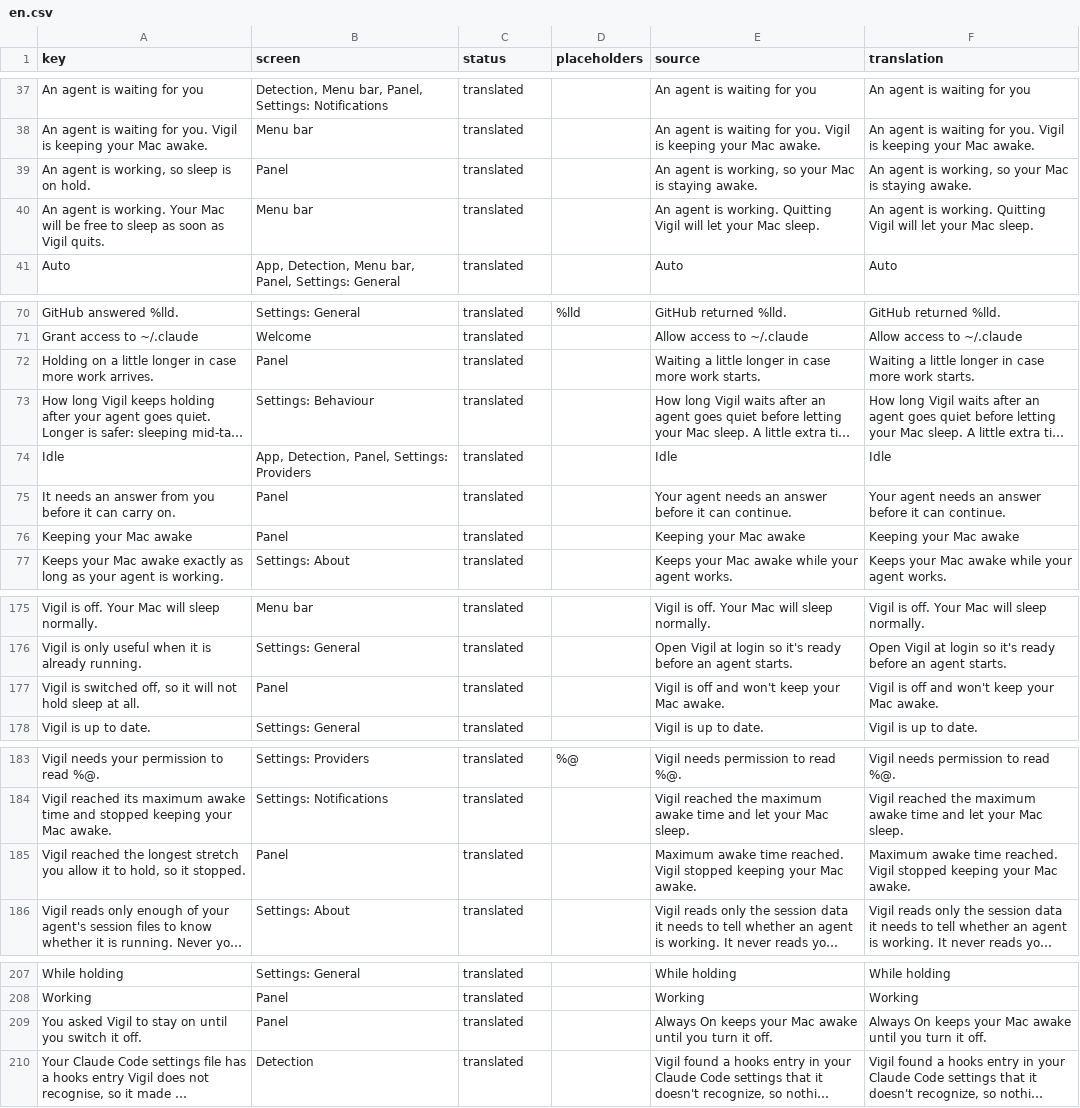
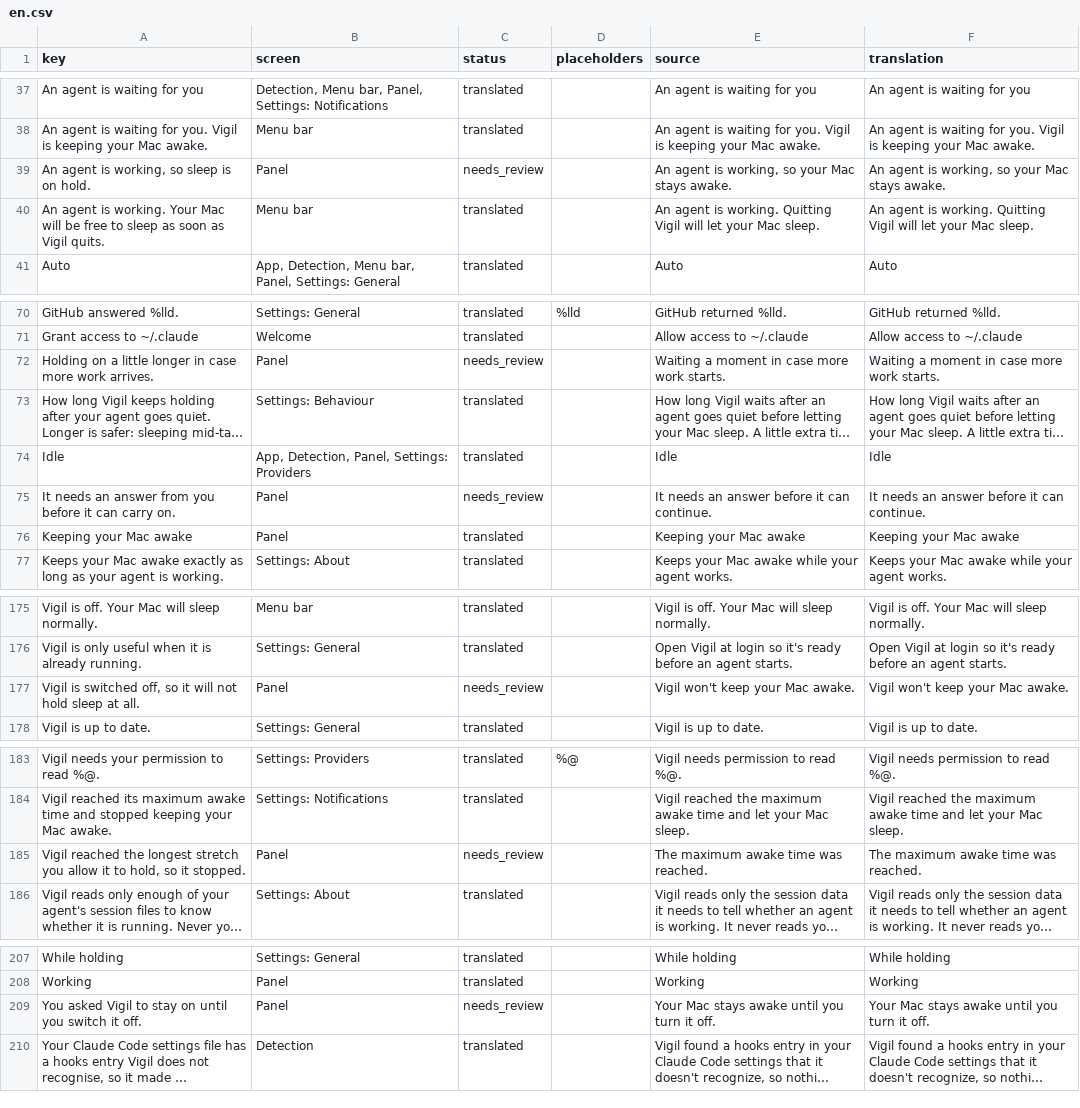
Before and after one commit to PerfectoWeb/Belay, a CSV file: Localization/en.csv, drawn as a sheet; only a part is shown, gaps mark what is left out; long unchanged cells end in …; the diff covers the shown part only; the diff names each change by its address in the sheet, - before the commit and + after, or states it on an @@ line.

```diff
--- a/Localization/en.csv
+++ b/Localization/en.csv
-C39 (status): translated
+C39 (status): needs_review
-E39 (source): …your Mac is staying awake.
+E39 (source): …your Mac stays awake.
-F39 (translation): …your Mac is staying awake.
+F39 (translation): …your Mac stays awake.
-C72 (status): translated
+C72 (status): needs_review
-E72 (source): Waiting a little longer in case…
+E72 (source): Waiting a moment in case…
-F72 (translation): Waiting a little longer in case…
+F72 (translation): Waiting a moment in case…
-C75 (status): translated
+C75 (status): needs_review
-E75 (source): Your agent needs an…
+E75 (source): It needs an…
-F75 (translation): Your agent needs an…
+F75 (translation): It needs an…
-C177 (status): translated
+C177 (status): needs_review
-E177 (source): Vigil is off and won't keep your Mac awake.
+E177 (source): Vigil won't keep your Mac awake.
-F177 (translation): Vigil is off and won't keep your Mac awake.
+F177 (translation): Vigil won't keep your Mac awake.
-C185 (status): translated
+C185 (status): needs_review
-E185 (source): Maximum awake time reached. Vigil stopped keeping your Mac awake.
+E185 (source): The maximum awake time was reached.
-F185 (translation): Maximum awake time reached. Vigil stopped keeping your Mac awake.
+F185 (translation): The maximum awake time was reached.
-C209 (status): translated
+C209 (status): needs_review
-E209 (source): Always On keeps your Mac awake until…
+E209 (source): Your Mac stays awake until…
-F209 (translation): Always On keeps your Mac awake until…
+F209 (translation): Your Mac stays awake until…
```
Also changed, not shown: 4 edited cells elsewhere in this file, Localization/de.csv, Localization/es.csv, 12 other files.
